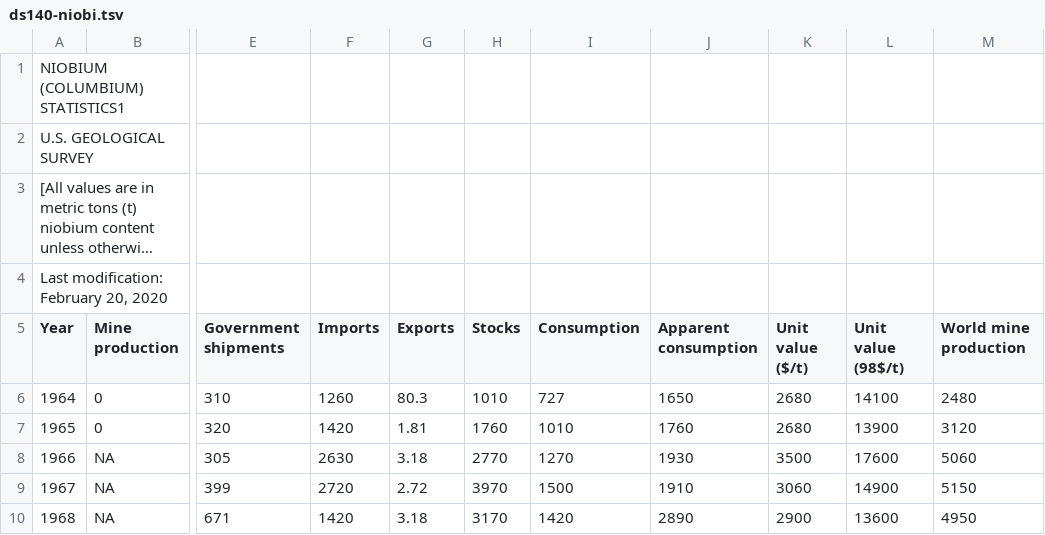
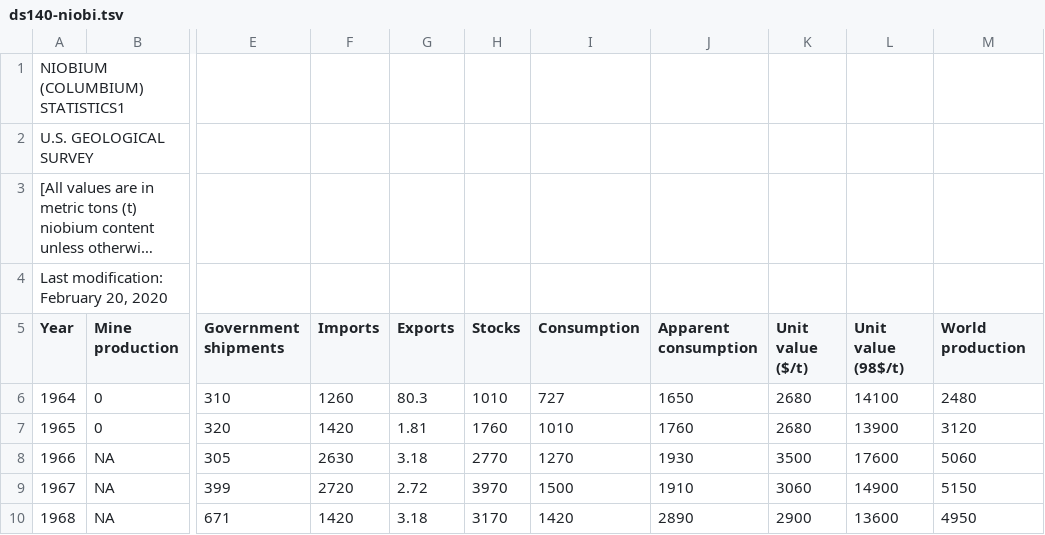
Before and after one commit to peterhil/ninhursag-api, a TSV file: app/static/data/tsv/ds140-niobi.tsv, drawn as a sheet; only a part is shown, gaps mark what is left out; long unchanged cells end in …; the diff names each change by its address in the sheet, - before the commit and + after, or states it on an @@ line.

Commit message:
Change header on Niobium from World mine production to World production

```diff
--- a/app/static/data/tsv/ds140-niobi.tsv
+++ b/app/static/data/tsv/ds140-niobi.tsv
-M5: World mine production
+M5: World production
```
